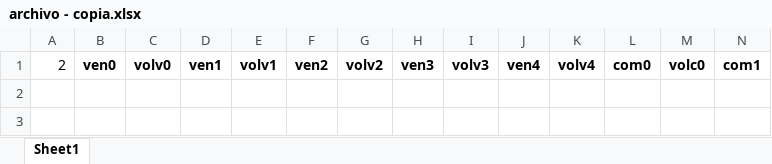
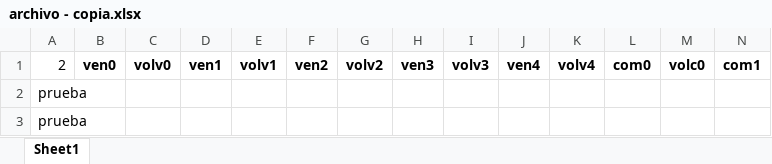
Before and after one commit to antonioortega785/cripto_fores_trading, an Excel workbook: archivo - copia.xlsx, sheet Sheet1, drawn as a sheet; only a part is shown; values as stored, in another font and other column widths than the file's, no borders; rows hold the shown columns only; the diff names each change by its address in the sheet, - before the commit and + after, or states it on an @@ line.

Commit message:
mostrando viabilidad - final de prueba inicial

```diff
--- a/archivo - copia.xlsx (sheet Sheet1)
+++ b/archivo - copia.xlsx (sheet Sheet1)
+row 2: prueba
+row 3: prueba
```
Also changed, not shown: 2 other files.
